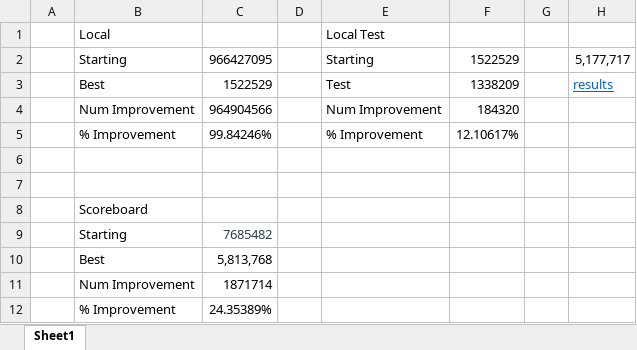
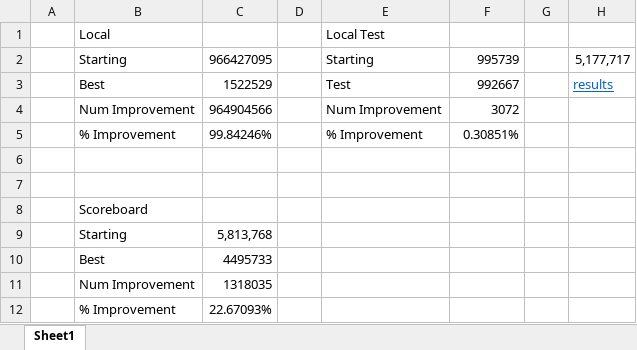
Before and after one commit to dnmalenke/qualifying_2023, an Excel workbook: scores.xlsx, sheet Sheet1, drawn as a sheet; values as stored, in another font and other column widths than the file's, no borders; removed rows and columns are numbered as before the commit, all else as after; the diff names each change by its address in the sheet, - before the commit and + after, or states it on an @@ line.

```diff
--- a/scores.xlsx (sheet Sheet1)
+++ b/scores.xlsx (sheet Sheet1)
-F2: 1522529
+F2: 995739
-F3: 1338209
+F3: 992667
-F4: 184320
+F4: 3072
-F5: 12.10617%
+F5: 0.30851%
-row 9:  | Starting | 7685482
-B9: Best
+B9: Starting
-row 11:  | Num Improvement | 1871714
-row 12:  | % Improvement | 24.35389%
+row 10:  | Best | 4495733
+row 11:  | Num Improvement | 1318035
+row 12:  | % Improvement | 22.67093%
```
Also changed, not shown: 2 other files.
